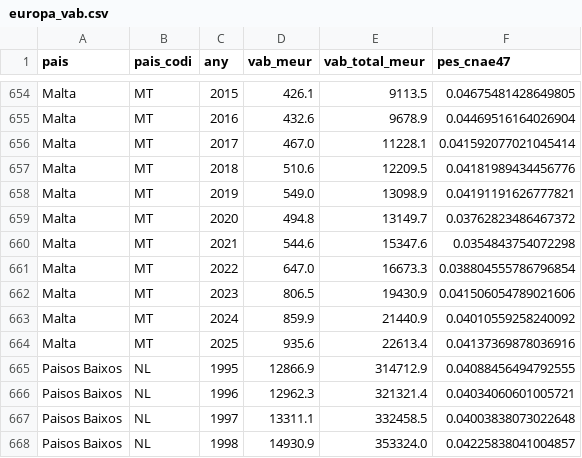
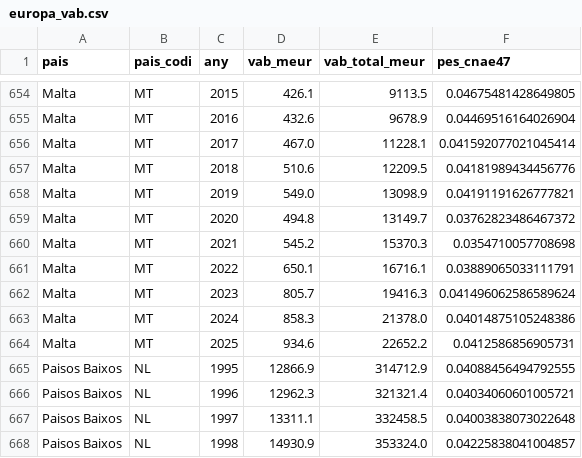
Before and after one commit to jordi-j3b3/observatori-comerc, a CSV file: data/cache/europa_vab.csv, drawn as a sheet; only a part is shown, gaps mark what is left out.

```diff
--- a/data/cache/europa_vab.csv
+++ b/data/cache/europa_vab.csv
@@ -659,7 +659,7 @@ Malta,MT,2019,549.0,13098.9,0.04191191626777821
 Malta,MT,2020,494.8,13149.7,0.03762823486467372
-Malta,MT,2021,544.6,15347.6,0.0354843754072298
-Malta,MT,2022,647.0,16673.3,0.038804555786796854
-Malta,MT,2023,806.5,19430.9,0.041506054789021606
-Malta,MT,2024,859.9,21440.9,0.04010559258240092
-Malta,MT,2025,935.6,22613.4,0.04137369878036916
+Malta,MT,2021,545.2,15370.3,0.0354710057708698
+Malta,MT,2022,650.1,16716.1,0.03889065033111791
+Malta,MT,2023,805.7,19416.3,0.041496062586589624
+Malta,MT,2024,858.3,21378.0,0.04014875105248386
+Malta,MT,2025,934.6,22652.2,0.0412586856905731
 Paisos Baixos,NL,1995,12866.9,314712.9,0.04088456494792555
```
Also changed, not shown: 2 other files.
